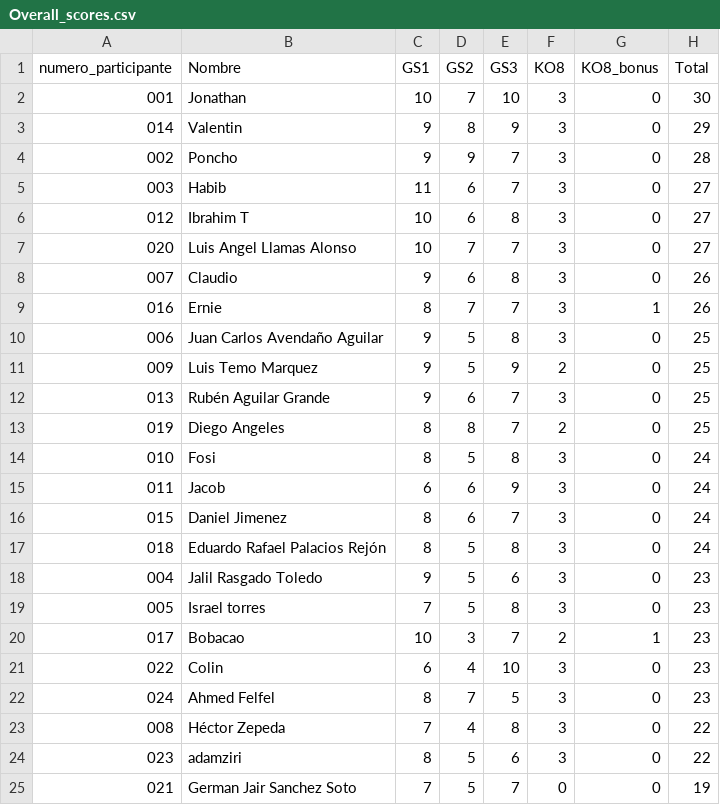
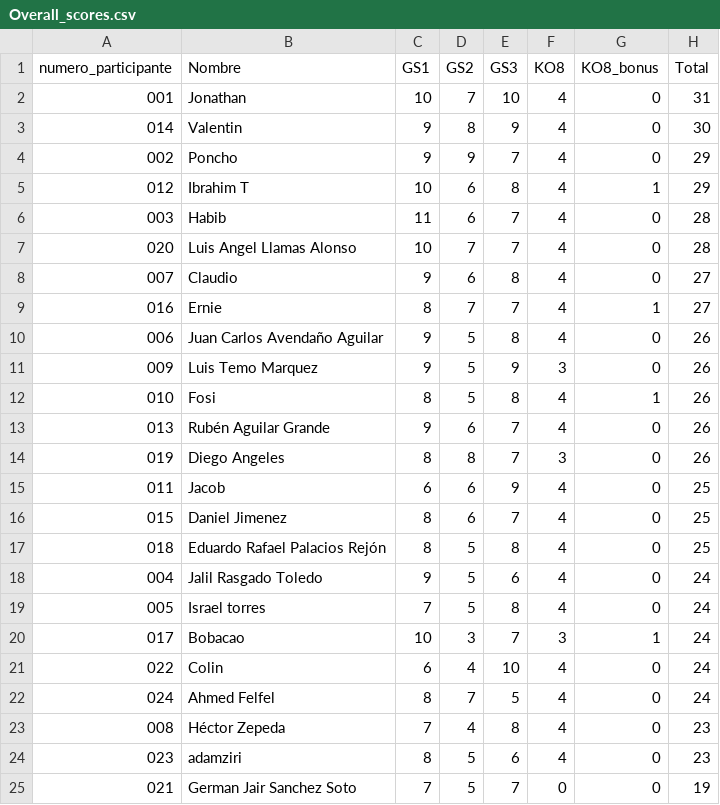
Before and after one commit to alffajardo/Qatar2022, a CSV file: Overall_scores.csv, drawn as a sheet.

```diff
--- a/Overall_scores.csv
+++ b/Overall_scores.csv
@@ -1,25 +1,25 @@
 numero_participante,Nombre,GS1,GS2,GS3,KO8,KO8_bonus,Total
-001,Jonathan,10,7,10,3,0,30
-014,Valentin,9,8,9,3,0,29
-002,Poncho,9,9,7,3,0,28
-003,Habib,11,6,7,3,0,27
-012,Ibrahim T,10,6,8,3,0,27
-020,Luis Angel Llamas Alonso,10,7,7,3,0,27
-007,Claudio,9,6,8,3,0,26
-016,Ernie,8,7,7,3,1,26
-006,Juan Carlos Avendaño Aguilar,9,5,8,3,0,25
-009,Luis Temo Marquez,9,5,9,2,0,25
-013,Rubén Aguilar Grande,9,6,7,3,0,25
-019,Diego Angeles,8,8,7,2,0,25
-010,Fosi,8,5,8,3,0,24
-011,Jacob,6,6,9,3,0,24
-015,Daniel Jimenez,8,6,7,3,0,24
-018,Eduardo Rafael Palacios Rejón,8,5,8,3,0,24
-004,Jalil Rasgado Toledo,9,5,6,3,0,23
-005,Israel torres,7,5,8,3,0,23
-017,Bobacao,10,3,7,2,1,23
-022,Colin,6,4,10,3,0,23
-024,Ahmed Felfel,8,7,5,3,0,23
-008,Héctor Zepeda,7,4,8,3,0,22
-023,adamziri,8,5,6,3,0,22
+001,Jonathan,10,7,10,4,0,31
+014,Valentin,9,8,9,4,0,30
+002,Poncho,9,9,7,4,0,29
+012,Ibrahim T,10,6,8,4,1,29
+003,Habib,11,6,7,4,0,28
+020,Luis Angel Llamas Alonso,10,7,7,4,0,28
+007,Claudio,9,6,8,4,0,27
+016,Ernie,8,7,7,4,1,27
+006,Juan Carlos Avendaño Aguilar,9,5,8,4,0,26
+009,Luis Temo Marquez,9,5,9,3,0,26
+010,Fosi,8,5,8,4,1,26
+013,Rubén Aguilar Grande,9,6,7,4,0,26
+019,Diego Angeles,8,8,7,3,0,26
+011,Jacob,6,6,9,4,0,25
+015,Daniel Jimenez,8,6,7,4,0,25
+018,Eduardo Rafael Palacios Rejón,8,5,8,4,0,25
+004,Jalil Rasgado Toledo,9,5,6,4,0,24
+005,Israel torres,7,5,8,4,0,24
+017,Bobacao,10,3,7,3,1,24
+022,Colin,6,4,10,4,0,24
+024,Ahmed Felfel,8,7,5,4,0,24
+008,Héctor Zepeda,7,4,8,4,0,23
+023,adamziri,8,5,6,4,0,23
 021,German Jair Sanchez Soto,7,5,7,0,0,19
```
Also changed, not shown: KO8_complete_bonus.csv, KO8_complete_scores.csv, 1 other file.
